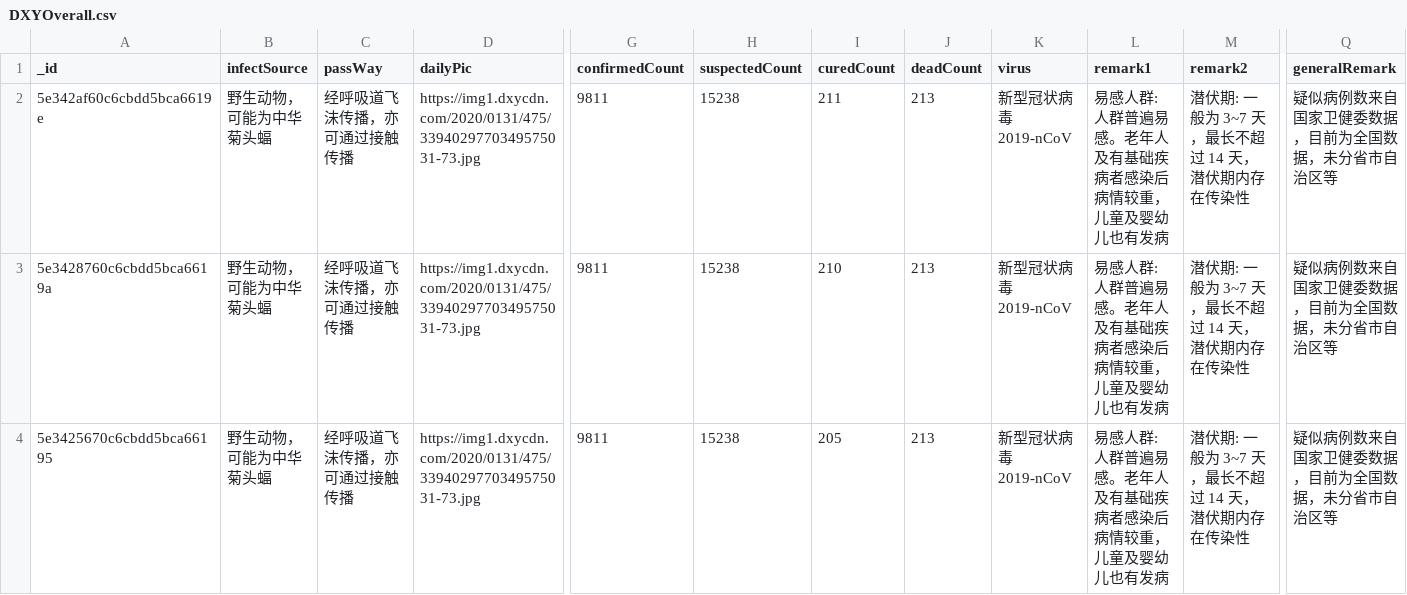
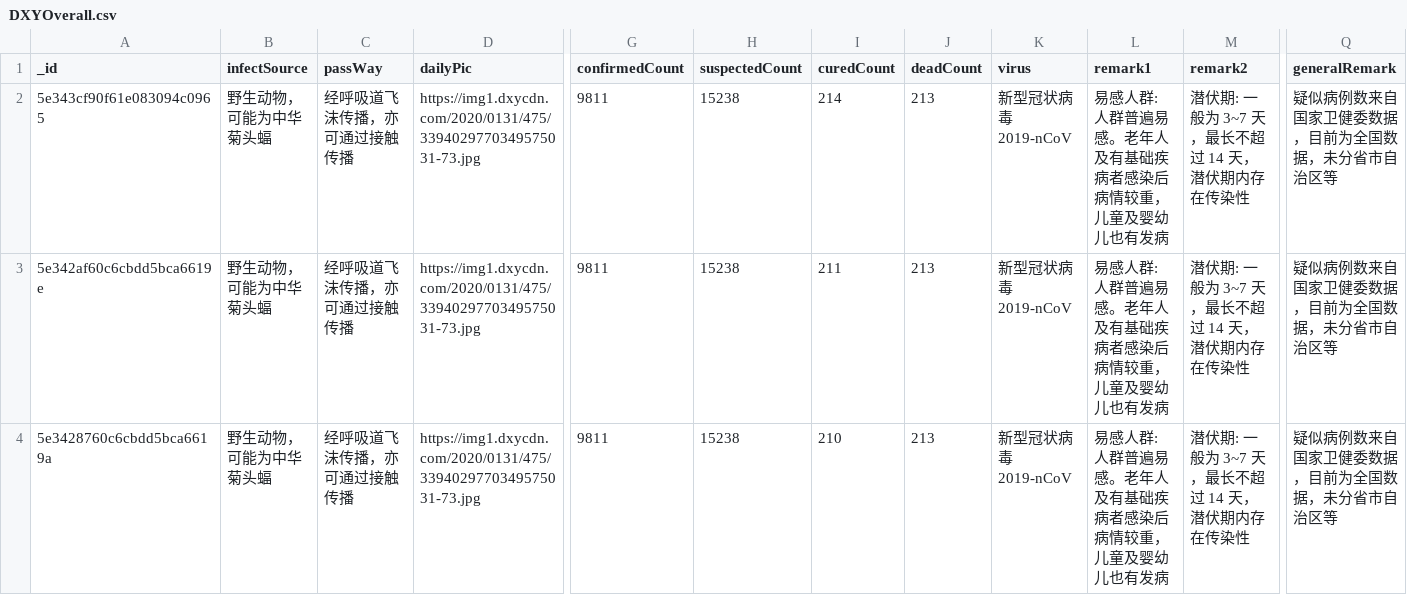
Before and after one commit to BlankerL/DXY-COVID-19-Data, a CSV file: DXYOverall.csv, drawn as a sheet; only a part is shown, gaps mark what is left out; the shorter side is filled out with more unchanged rows; rows hold the shown columns only; the diff names each change by its address in the sheet, - before the commit and + after, or states it on an @@ line.

```diff
--- a/DXYOverall.csv
+++ b/DXYOverall.csv
+row 2: 5e343cf90f61e083094c0965 | 野生动物，可能为中华菊头蝠 | 经呼吸道飞沫传播，亦可通过接触传播 | https://img1.dxycdn.com/2020/0131/475/3394029770349575031-73.jpg | 9811 | 15238 | 214 | 213 | 新型冠状病毒 2019-nCoV | 易感人群: 人群普遍易感。老年人及有基础疾病者感染后病情较重，儿童及婴幼儿也有发病 | 潜伏期: 一般为 3~7 天，最长不超过 14 天，潜伏期内存在传染性 | 疑似病例数来自国家卫健委数据，目前为全国数据，未分省市自治区等
```
Also changed, not shown: DXYArea.csv, DXYNews.csv.
